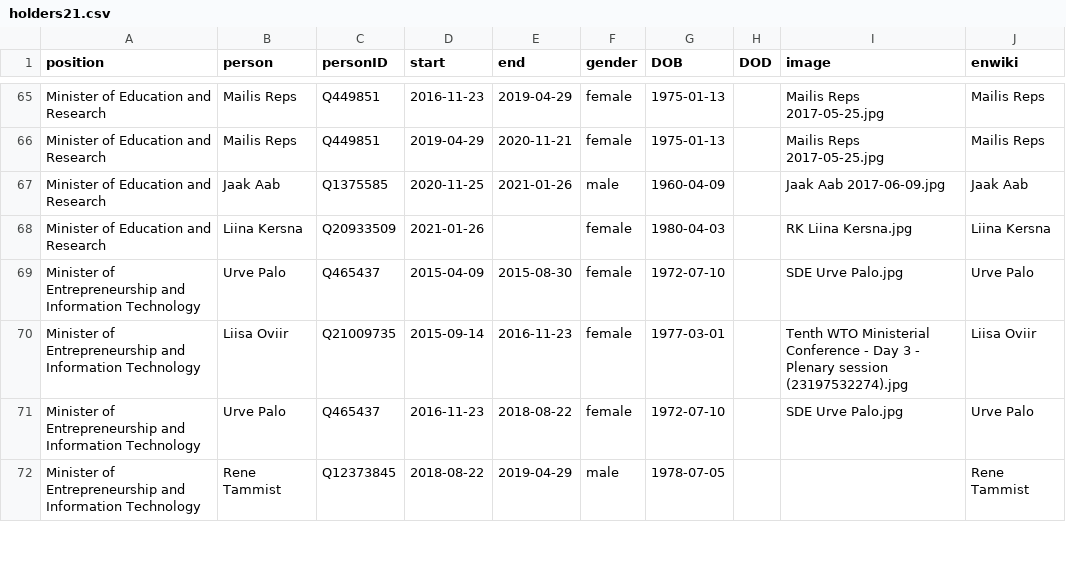
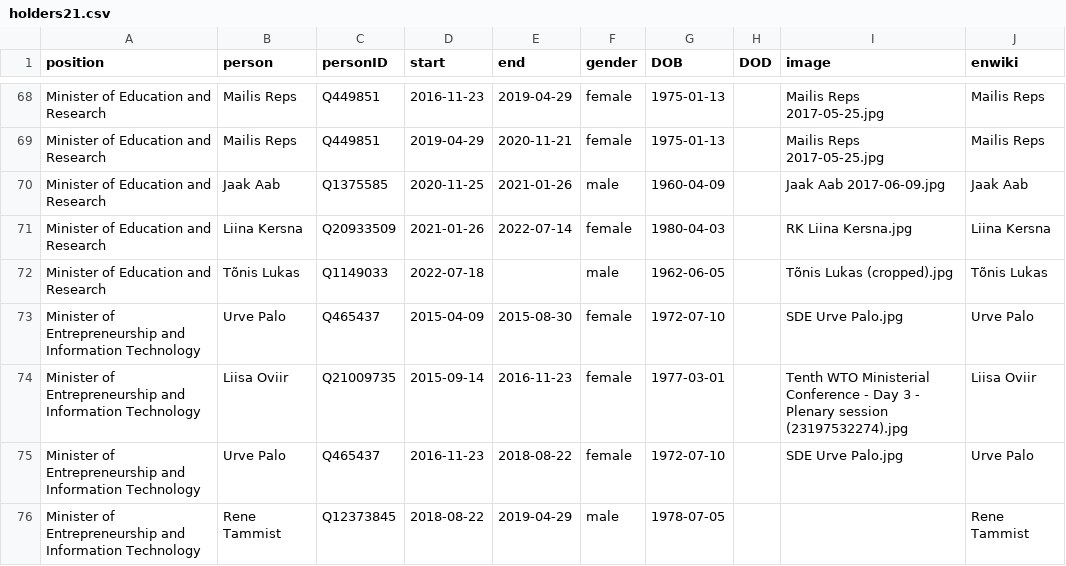
Before and after one commit to every-politician-scrapers/estonia, a CSV file: html/holders21.csv, drawn as a sheet; only a part is shown, gaps mark what is left out; the diff covers the shown part only.

```diff
--- a/html/holders21.csv
+++ b/html/holders21.csv
@@ -67,3 +70,4 @@ Minister of Education and Research,Mailis Reps,Q449851,2019-04-29,2020-11-21,fem
 Minister of Education and Research,Jaak Aab,Q1375585,2020-11-25,2021-01-26,male,1960-04-09,,Jaak Aab 2017-06-09.jpg,Jaak Aab
-Minister of Education and Research,Liina Kersna,Q20933509,2021-01-26,,female,1980-04-03,,RK Liina Kersna.jpg,Liina Kersna
+Minister of Education and Research,Liina Kersna,Q20933509,2021-01-26,2022-07-14,female,1980-04-03,,RK Liina Kersna.jpg,Liina Kersna
+Minister of Education and Research,Tõnis Lukas,Q1149033,2022-07-18,,male,1962-06-05,,Tõnis Lukas (cropped).jpg,Tõnis Lukas
 Minister of Entrepreneurship and Information Technology,Urve Palo,Q465437,2015-04-09,2015-08-30,female,1972-07-10,,SDE Urve Palo.jpg,Urve Palo
```
Also changed, not shown: 13 added rows and 6 edited cells elsewhere in this file, html/current.csv, 2 other files.
